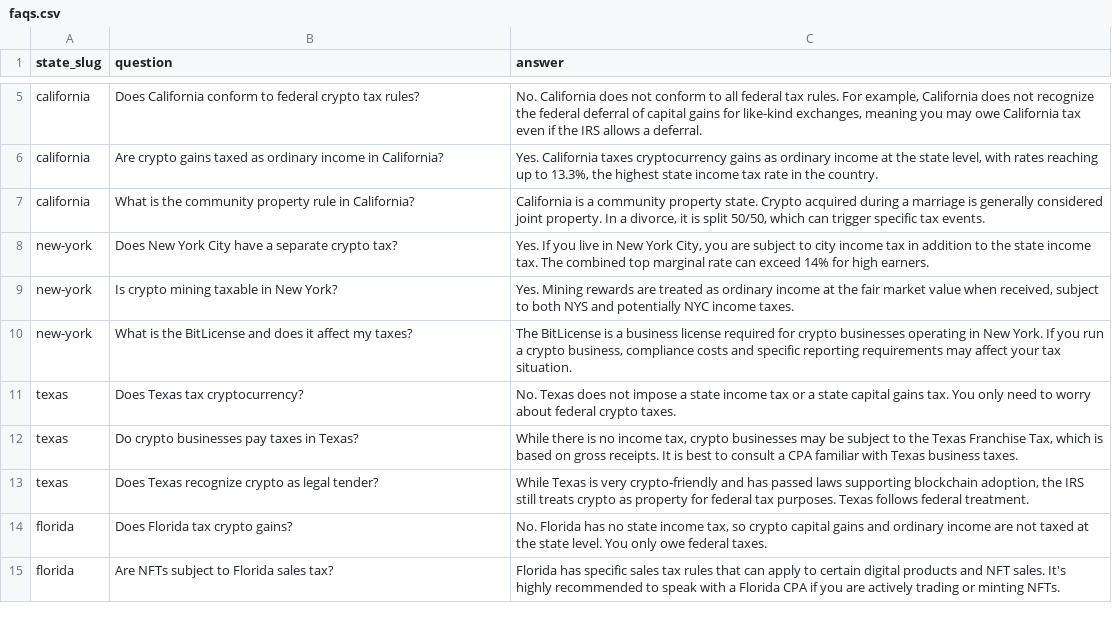
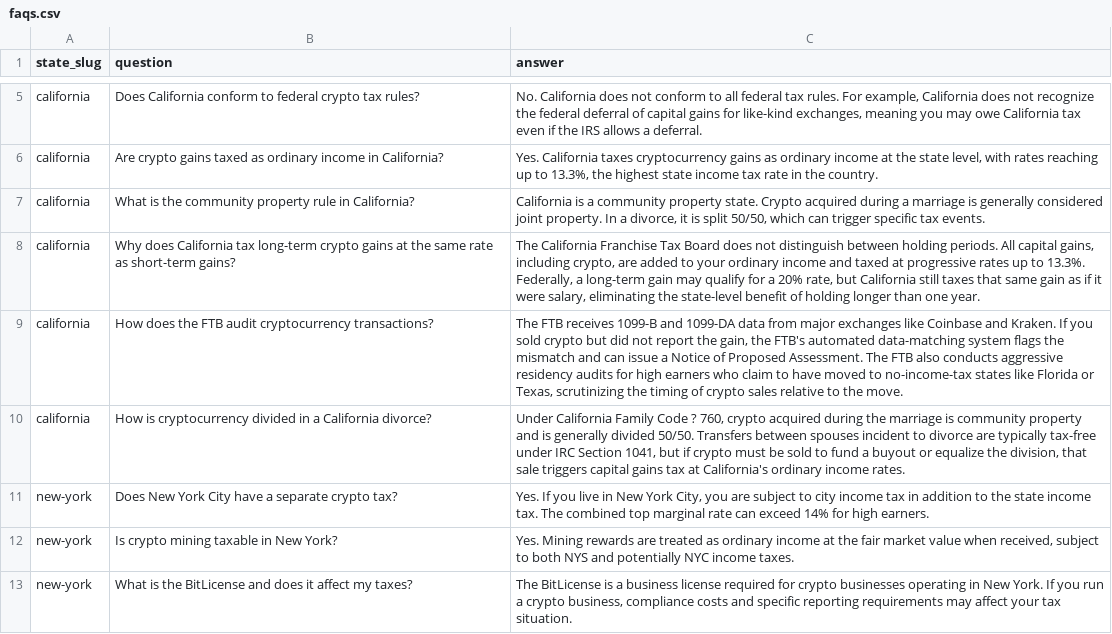
Before and after one commit to devsecsuite-rgb/findcryptocpa-site, a CSV file: data/faqs.csv, drawn as a sheet; only a part is shown, gaps mark what is left out; the shorter side is filled out with more unchanged rows; the diff names each change by its address in the sheet, - before the commit and + after, or states it on an @@ line.

Commit message:
Fixed CSV encoding and generated upgraded California page

```diff
--- a/data/faqs.csv
+++ b/data/faqs.csv
+row 8: california | Why does California tax long-term crypto gains at the same rate as short-term gains? | The California Franchise Tax Board does not distinguish between holding periods. All capital gains, including crypto, are added to your ordinary income and taxed at progressive rates up to 13.3%. Federally, a long-term gain may qualify for a 20% rate, but California still taxes that same gain as if it were salary, eliminating the state-level benefit of holding longer than one year.
+row 9: california | How does the FTB audit cryptocurrency transactions? | The FTB receives 1099-B and 1099-DA data from major exchanges like Coinbase and Kraken. If you sold crypto but did not report the gain, the FTB's automated data-matching system flags the mismatch and can issue a Notice of Proposed Assessment. The FTB also conducts aggressive residency audits for high earners who claim to have moved to no-income-tax states like Florida or Texas, scrutinizing the timing of crypto sales relative to the move.
+row 10: california | How is cryptocurrency divided in a California divorce? | Under California Family Code ? 760, crypto acquired during the marriage is community property and is generally divided 50/50. Transfers between spouses incident to divorce are typically tax-free under IRC Section 1041, but if crypto must be sold to fund a buyout or equalize the division, that sale triggers capital gains tax at California's ordinary income rates.
```
Also changed, not shown: data/states.csv, 9 other files.
